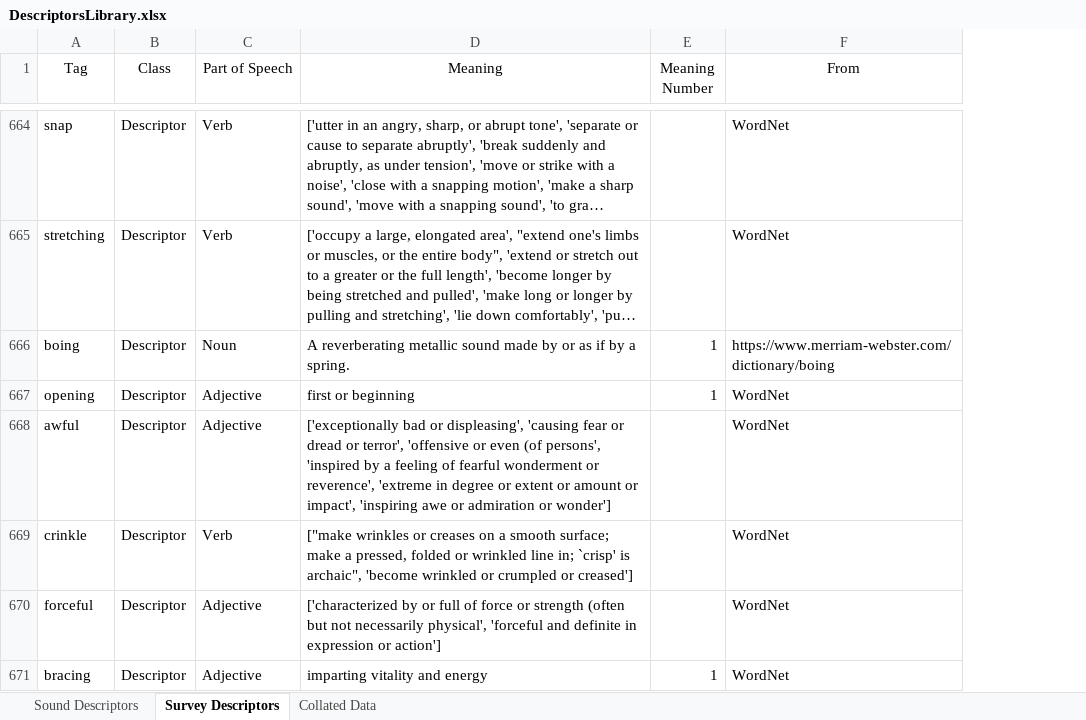
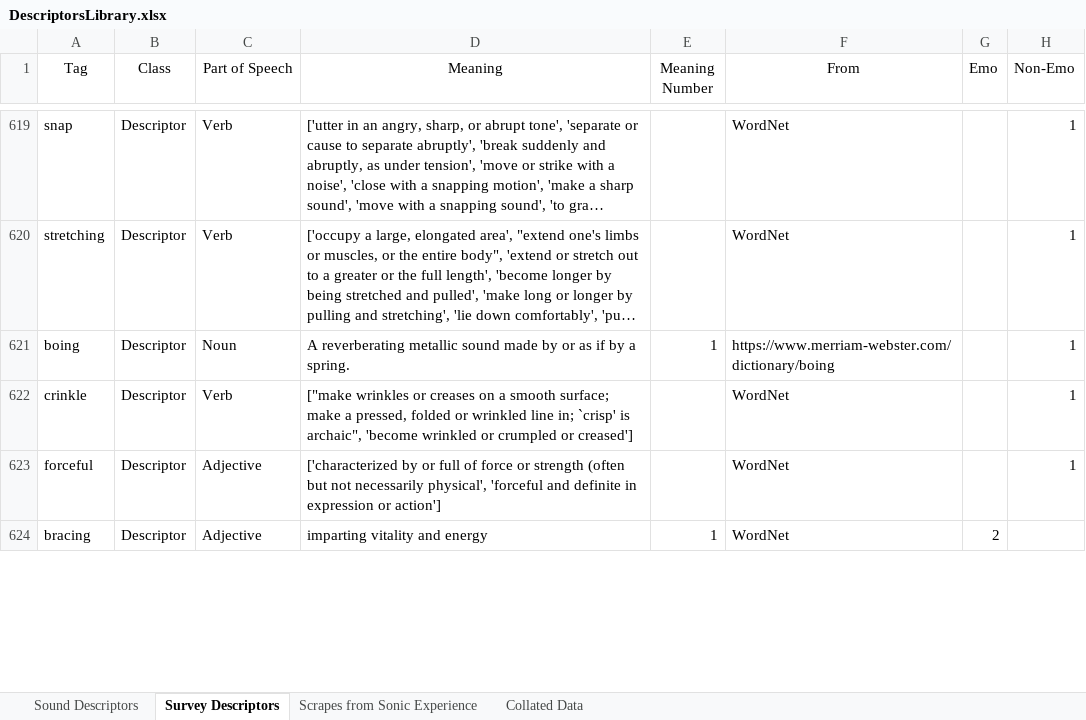
Before and after one commit to jkranabetter/Acoustic-Descriptors, an Excel workbook: data/DescriptorsLibrary.xlsx, sheet Survey Descriptors, drawn as a sheet; only a part is shown, gaps mark what is left out; long unchanged cells end in …; values as stored, in another font and other column widths than the file's, no borders; removed rows and columns are numbered as before the commit, all else as after; the diff covers the shown part only; the diff names each change by its address in the sheet, - before the commit and + after, or states it on an @@ line.

```diff
--- a/data/DescriptorsLibrary.xlsx (sheet Survey Descriptors)
+++ b/data/DescriptorsLibrary.xlsx (sheet Survey Descriptors)
+sheet tab: Scrapes from Sonic Experience
+column G (Emo), row 624: 2
+column H (Non-Emo), rows 619-623: all 1
-row 667: opening | Descriptor | Adjective | first or beginning | 1 | WordNet
-row 668: awful | Descriptor | Adjective | ['exceptionally bad or displeasing', 'causing fear or dread or terror', 'offensive or even (of persons', 'inspired by a feeling of fearful wonderment or reverence', 'extreme in degree or extent or amount or impact', 'inspiring awe or admiration or wonder'] |  | WordNet
```
Also changed, not shown: 51 removed rows elsewhere in this sheet, sheet Collated Data, sheet Sound Descriptors, 5 other files.
